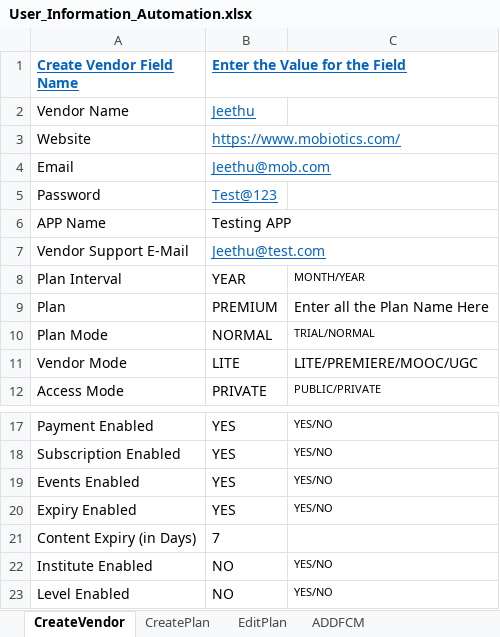
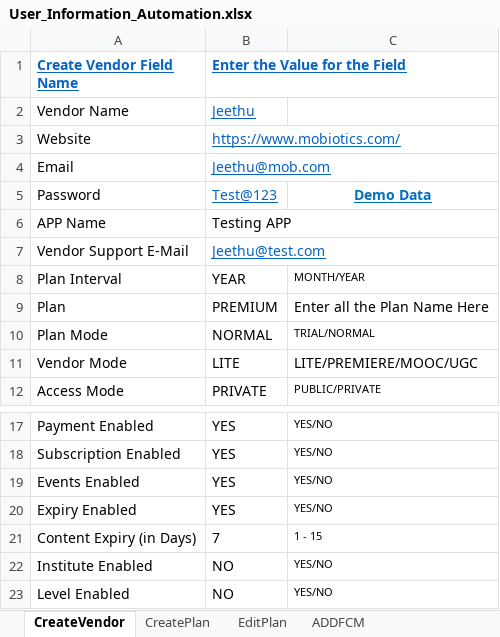
Before and after one commit to JithendraKumar23/VendorOnboarding, an Excel workbook: Exceldata/User_Information_Automation.xlsx, sheet CreateVendor, drawn as a sheet; only a part is shown, gaps mark what is left out; values as stored, in another font and other column widths than the file's, no borders; the diff names each change by its address in the sheet, - before the commit and + after, or states it on an @@ line.

Commit message:
New FCM and Create Vendor Page Updated

```diff
--- a/Exceldata/User_Information_Automation.xlsx (sheet CreateVendor)
+++ b/Exceldata/User_Information_Automation.xlsx (sheet CreateVendor)
-C5: (empty)
+C5: Demo Data
-C21: (empty)
+C21: 1 - 15
```
Also changed, not shown: sheet ADDFCM, sheet EditPlan, sheet CreatePlan, 26 other files.
